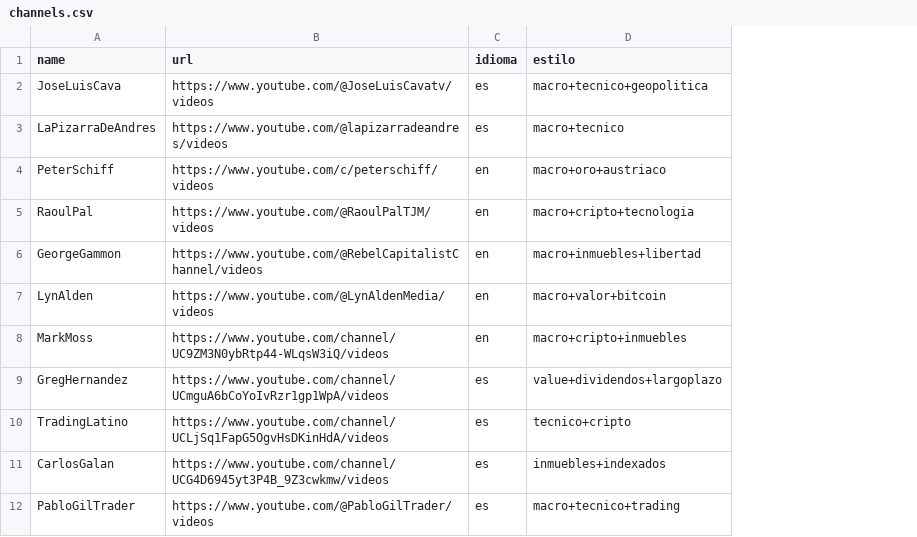
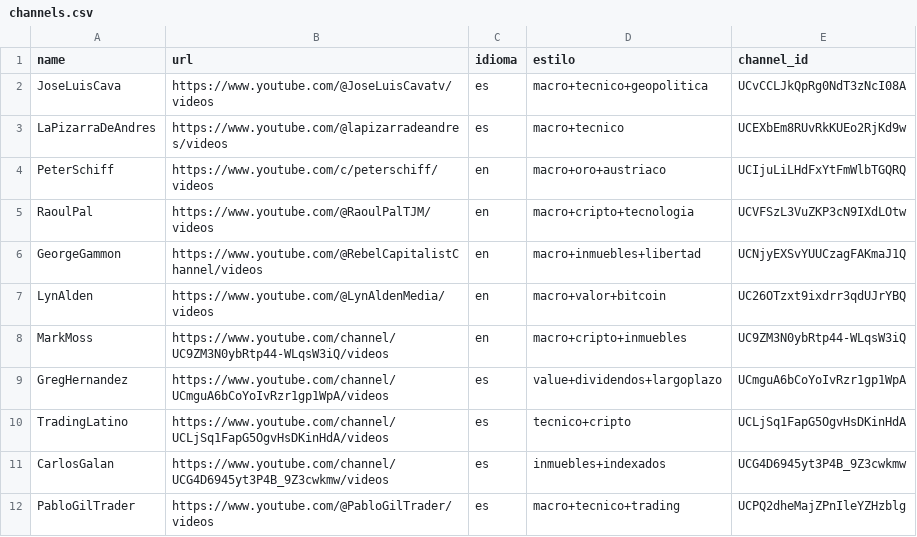
Before and after one commit to fjcabello/market-dashboard, a CSV file: channels.csv, drawn as a sheet; the diff names each change by its address in the sheet, - before the commit and + after, or states it on an @@ line.

```diff
--- a/channels.csv
+++ b/channels.csv
+column E (channel_id), rows 2-12: UCvCCLJkQpRg0NdT3zNcI08A | UCEXbEm8RUvRkKUEo2RjKd9w | UCIjuLiLHdFxYtFmWlbTGQRQ | UCVFSzL3VuZKP3cN9IXdLOtw | UCNjyEXSvYUUCzagFAKmaJ1Q | UC26OTzxt9ixdrr3qdUJrYBQ | UC9ZM3N0ybRtp44-WLqsW3iQ | UCmguA6bCoYoIvRzr1gp1WpA | UCLjSq1FapG5OgvHsDKinHdA | UCG4D6945yt3P4B_9Z3cwkmw | UCPQ2dheMajZPnIleYZHzblg
```
Also changed, not shown: 1 other file.
